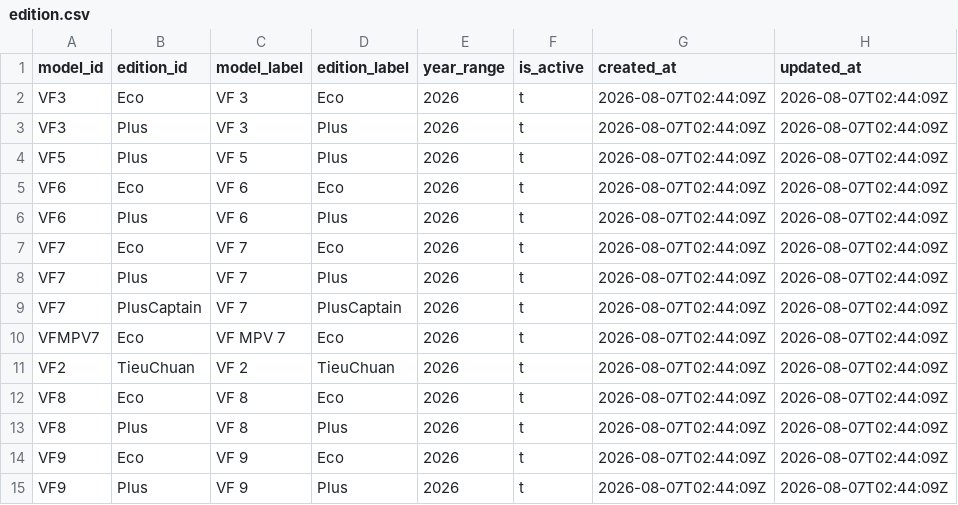
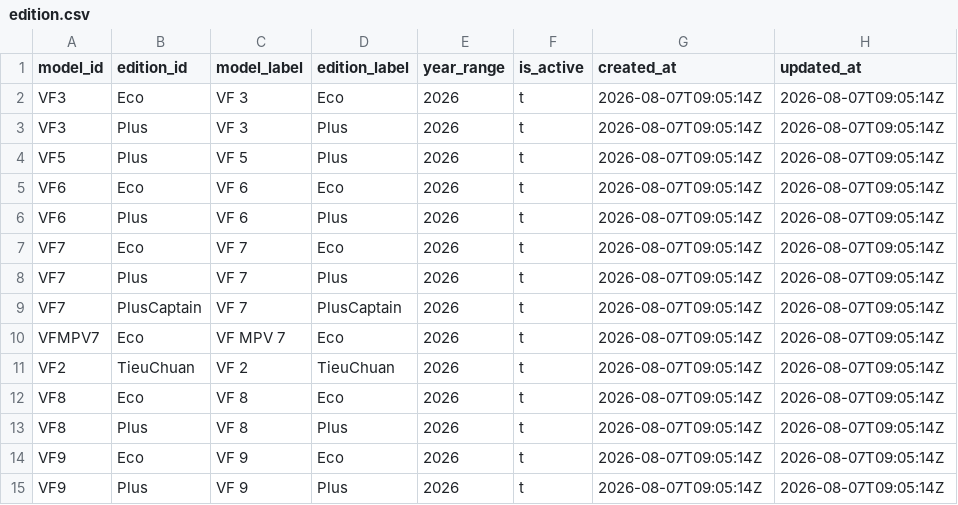
Before and after one commit to giangkh1908/Vinfast-RAG, a CSV file: data/clean/v1/postgres/edition.csv, drawn as a sheet.

```diff
--- a/data/clean/v1/postgres/edition.csv
+++ b/data/clean/v1/postgres/edition.csv
@@ -1,15 +1,15 @@
 model_id|edition_id|model_label|edition_label|year_range|is_active|created_at|updated_at
-VF3|Eco|VF 3|Eco|2026|t|2026-08-07T02:44:09Z|2026-08-07T02:44:09Z
-VF3|Plus|VF 3|Plus|2026|t|2026-08-07T02:44:09Z|2026-08-07T02:44:09Z
-VF5|Plus|VF 5|Plus|2026|t|2026-08-07T02:44:09Z|2026-08-07T02:44:09Z
-VF6|Eco|VF 6|Eco|2026|t|2026-08-07T02:44:09Z|2026-08-07T02:44:09Z
-VF6|Plus|VF 6|Plus|2026|t|2026-08-07T02:44:09Z|2026-08-07T02:44:09Z
-VF7|Eco|VF 7|Eco|2026|t|2026-08-07T02:44:09Z|2026-08-07T02:44:09Z
-VF7|Plus|VF 7|Plus|2026|t|2026-08-07T02:44:09Z|2026-08-07T02:44:09Z
-VF7|PlusCaptain|VF 7|PlusCaptain|2026|t|2026-08-07T02:44:09Z|2026-08-07T02:44:09Z
-VFMPV7|Eco|VF MPV 7|Eco|2026|t|2026-08-07T02:44:09Z|2026-08-07T02:44:09Z
-VF2|TieuChuan|VF 2|TieuChuan|2026|t|2026-08-07T02:44:09Z|2026-08-07T02:44:09Z
-VF8|Eco|VF 8|Eco|2026|t|2026-08-07T02:44:09Z|2026-08-07T02:44:09Z
-VF8|Plus|VF 8|Plus|2026|t|2026-08-07T02:44:09Z|2026-08-07T02:44:09Z
-VF9|Eco|VF 9|Eco|2026|t|2026-08-07T02:44:09Z|2026-08-07T02:44:09Z
-VF9|Plus|VF 9|Plus|2026|t|2026-08-07T02:44:09Z|2026-08-07T02:44:09Z
+VF3|Eco|VF 3|Eco|2026|t|2026-08-07T09:05:14Z|2026-08-07T09:05:14Z
+VF3|Plus|VF 3|Plus|2026|t|2026-08-07T09:05:14Z|2026-08-07T09:05:14Z
+VF5|Plus|VF 5|Plus|2026|t|2026-08-07T09:05:14Z|2026-08-07T09:05:14Z
+VF6|Eco|VF 6|Eco|2026|t|2026-08-07T09:05:14Z|2026-08-07T09:05:14Z
+VF6|Plus|VF 6|Plus|2026|t|2026-08-07T09:05:14Z|2026-08-07T09:05:14Z
+VF7|Eco|VF 7|Eco|2026|t|2026-08-07T09:05:14Z|2026-08-07T09:05:14Z
+VF7|Plus|VF 7|Plus|2026|t|2026-08-07T09:05:14Z|2026-08-07T09:05:14Z
+VF7|PlusCaptain|VF 7|PlusCaptain|2026|t|2026-08-07T09:05:14Z|2026-08-07T09:05:14Z
+VFMPV7|Eco|VF MPV 7|Eco|2026|t|2026-08-07T09:05:14Z|2026-08-07T09:05:14Z
+VF2|TieuChuan|VF 2|TieuChuan|2026|t|2026-08-07T09:05:14Z|2026-08-07T09:05:14Z
+VF8|Eco|VF 8|Eco|2026|t|2026-08-07T09:05:14Z|2026-08-07T09:05:14Z
+VF8|Plus|VF 8|Plus|2026|t|2026-08-07T09:05:14Z|2026-08-07T09:05:14Z
+VF9|Eco|VF 9|Eco|2026|t|2026-08-07T09:05:14Z|2026-08-07T09:05:14Z
+VF9|Plus|VF 9|Plus|2026|t|2026-08-07T09:05:14Z|2026-08-07T09:05:14Z
```
Also changed, not shown: data/clean/v1/postgres/price_list.csv, 19 other files.
